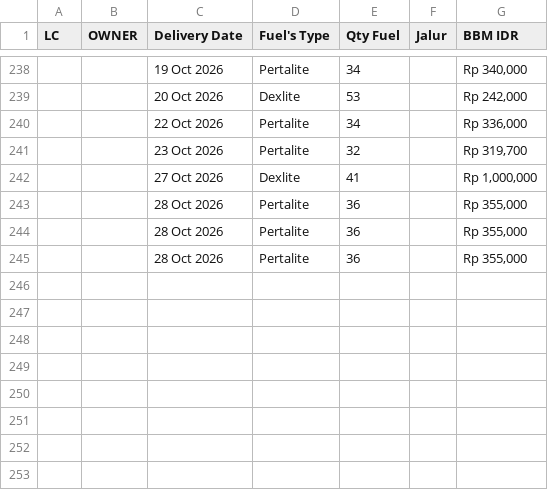
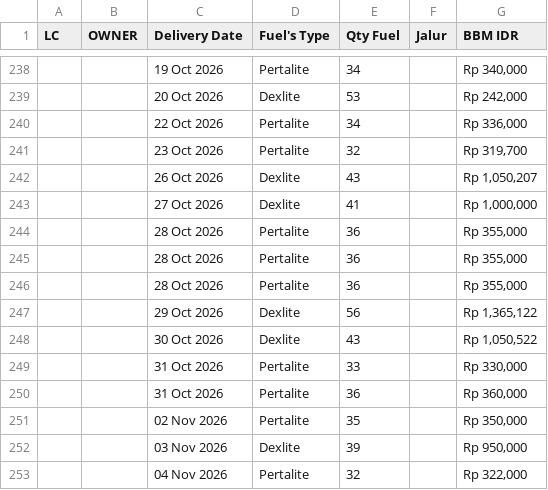
Before and after one commit to heylilyloops/Dashboard-Fuel-Usage-, a CSV file: data/SDC_PONTIANAK.csv, drawn as a sheet; only a part is shown, gaps mark what is left out.

```diff
--- a/data/SDC_PONTIANAK.csv
+++ b/data/SDC_PONTIANAK.csv
@@ -241,2 +241,3 @@ LC,OWNER,Delivery Date,Fuel's Type,Qty Fuel,Jalur,BBM IDR
 ,,23 Oct 2026,Pertalite,32,,"Rp 319,700"
+,,26 Oct 2026,Dexlite,43,,"Rp 1,050,207"
 ,,27 Oct 2026,Dexlite,41,,"Rp 1,000,000"
@@ -245 +246,8 @@ LC,OWNER,Delivery Date,Fuel's Type,Qty Fuel,Jalur,BBM IDR
 ,,28 Oct 2026,Pertalite,36,,"Rp 355,000"
+,,29 Oct 2026,Dexlite,56,,"Rp 1,365,122"
+,,30 Oct 2026,Dexlite,43,,"Rp 1,050,522"
+,,31 Oct 2026,Pertalite,33,,"Rp 330,000"
+,,31 Oct 2026,Pertalite,36,,"Rp 360,000"
+,,02 Nov 2026,Pertalite,35,,"Rp 350,000"
+,,03 Nov 2026,Dexlite,39,,"Rp 950,000"
+,,04 Nov 2026,Pertalite,32,,"Rp 322,000"
```
Also changed, not shown: data/HCI_CIKUPA.csv, data/KLS_JABABEKA.csv, 19 other files.
